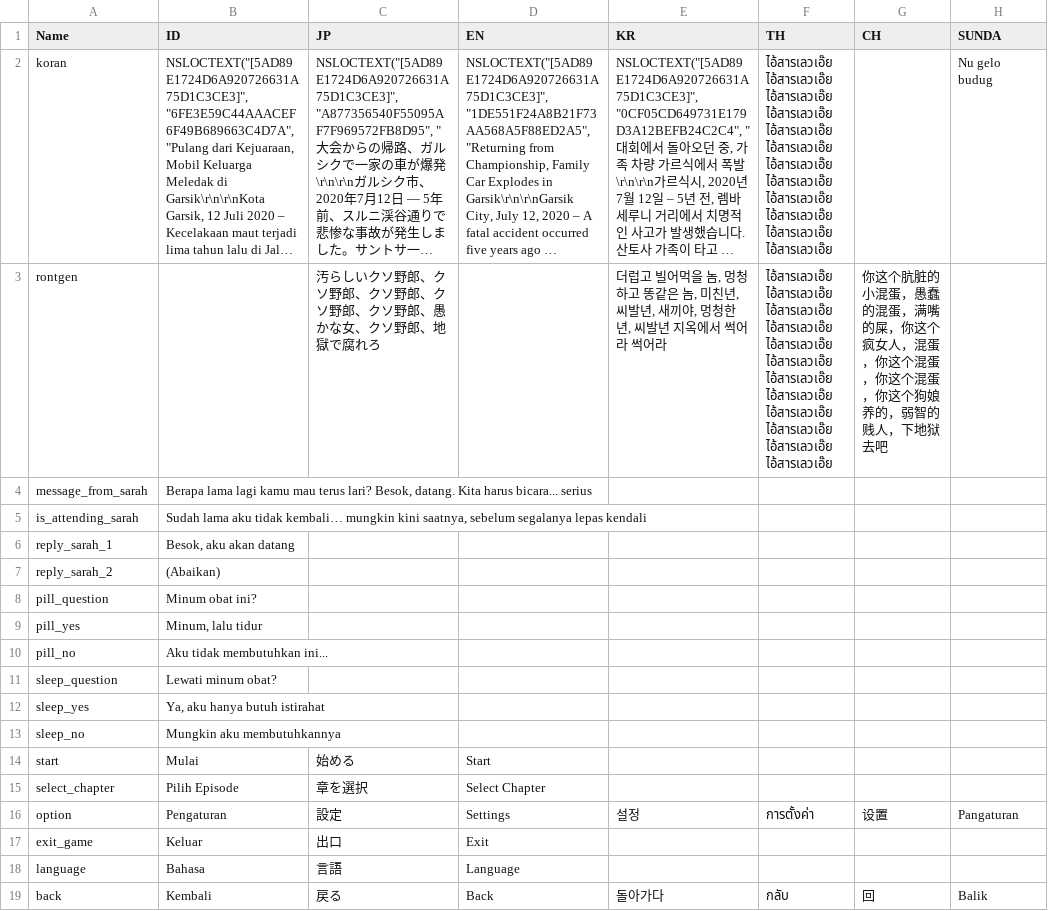
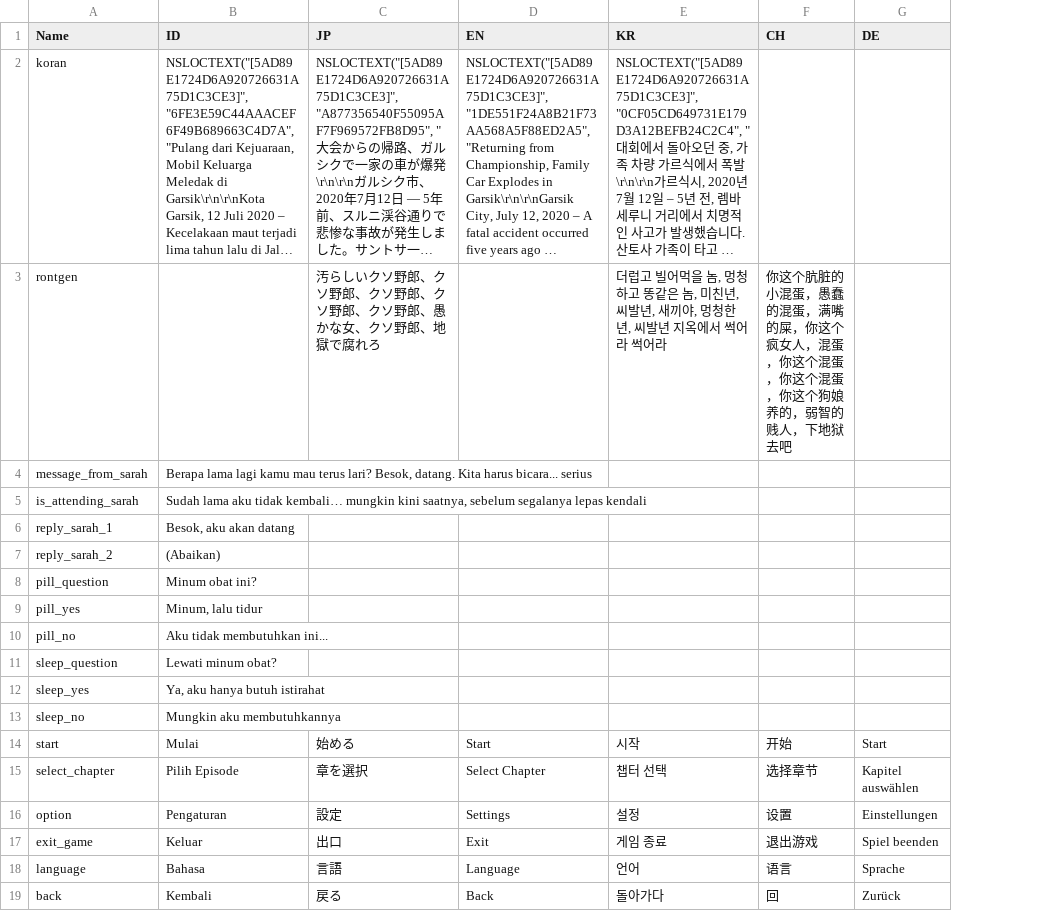
Before and after one commit to hwaye-ch/HWY_Before-the-bounce, a CSV file: Content/Dialogue/item_desc.csv, drawn as a sheet; long unchanged cells end in …; removed rows and columns are numbered as before the commit, all else as after; the diff names each change by its address in the sheet, - before the commit and + after, or states it on an @@ line.

```diff
--- a/Content/Dialogue/item_desc.csv
+++ b/Content/Dialogue/item_desc.csv
-column F (TH), rows 2-19: ไอ้สารเลวเอ๊ย ไอ้สารเลวเอ๊ย ไอ้สารเลวเอ๊ย ไอ้สารเลวเอ๊ย ไอ้สารเลวเอ๊ย ไอ้สารเลวเอ๊ย ไอ้สารเลวเอ๊ย ไอ้สารเลวเอ๊ย ไอ้สารเลวเอ๊ย ไอ้สารเลวเอ๊ย ไอ้สารเลวเอ๊ย ไอ้สารเลวเอ๊ย | ไอ้สารเลวเอ๊ย ไอ้สารเลวเอ๊ย ไอ้สารเลวเอ๊ย ไอ้สารเลวเอ๊ย ไอ้สารเลวเอ๊ย ไอ้สารเลวเอ๊ย ไอ้สารเลวเอ๊ย ไอ้สารเลวเอ๊ย ไอ้สารเลวเอ๊ย ไอ้สารเลวเอ๊ย ไอ้สารเลวเอ๊ย ไอ้สารเลวเอ๊ย |  |  |  |  |  |  |  |  |  |  |  |  | การตั้งค่า |  |  | กลับ
-column H (SUNDA), rows 2-19: Nu gelo budug |  |  |  |  |  |  |  |  |  |  |  |  |  | Pangaturan |  |  | Balik
+column G (DE), rows 14-19: Start | Kapitel auswählen | Einstellungen | Spiel beenden | Sprache | Zurück
-E14 (KR): (empty)
+E14 (KR): 시작
-F14 (CH): (empty)
+F14 (CH): 开始
-E15 (KR): (empty)
+E15 (KR): 챕터 선택
-F15 (CH): (empty)
+F15 (CH): 选择章节
-E17 (KR): (empty)
+E17 (KR): 게임 종료
-F17 (CH): (empty)
+F17 (CH): 退出游戏
-E18 (KR): (empty)
+E18 (KR): 언어
-F18 (CH): (empty)
+F18 (CH): 语言
```
Also changed, not shown: 7 other files.
